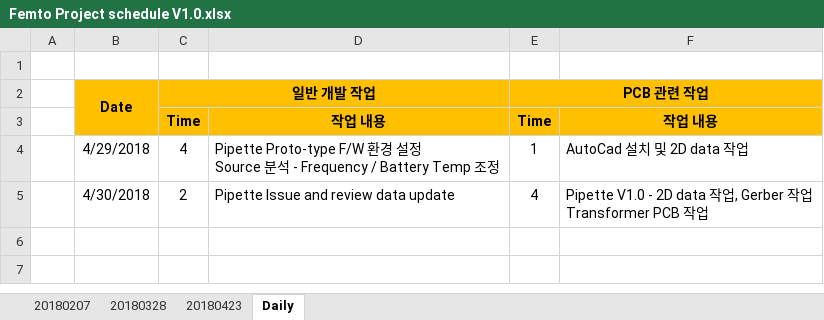
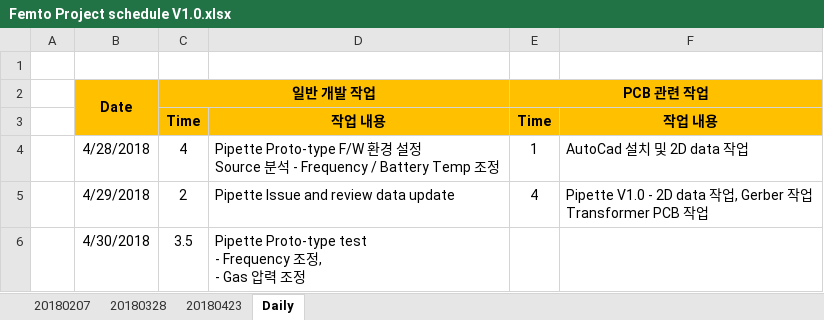
Before and after one commit to ArvidJoung/Plasma_Generator, an Excel workbook: Femto Project schedule V1.0.xlsx, sheet Daily, drawn as a sheet; values as stored, in another font and other column widths than the file's, no borders; ↵ is a line break in a cell; the diff names each change by its address in the sheet, - before the commit and + after, or states it on an @@ line.

Commit message:
1234

```diff
--- a/Femto Project schedule V1.0.xlsx (sheet Daily)
+++ b/Femto Project schedule V1.0.xlsx (sheet Daily)
-B4 (Date): 4/29/2018
+B4 (Date): 4/28/2018
-B5 (Date): 4/30/2018
+B5 (Date): 4/29/2018
+row 6:  | 4/30/2018 | 3.5 | Pipette Proto-type test ↵ - Frequency 조정, ↵ - Gas 압력 조정
```
